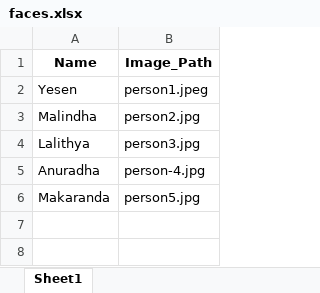
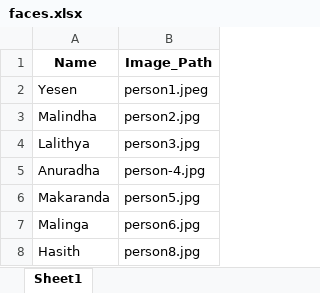
Before and after one commit to yesenvidnath/FaceRecognito-PythonFacialRecognitionApplication, an Excel workbook: faces/faces.xlsx, sheet Sheet1, drawn as a sheet; values as stored, in another font and other column widths than the file's, no borders; the diff names each change by its address in the sheet, - before the commit and + after, or states it on an @@ line.

Commit message:
The QR autontication was added as needed and the system is now able to validate the user by the RQ code and sending em to the face detection interface

```diff
--- a/faces/faces.xlsx (sheet Sheet1)
+++ b/faces/faces.xlsx (sheet Sheet1)
+row 7: Malinga | person6.jpg
+row 8: Hasith | person8.jpg
```
Also changed, not shown: 5 other files.
